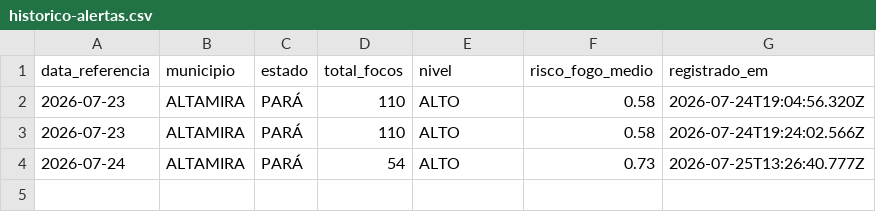
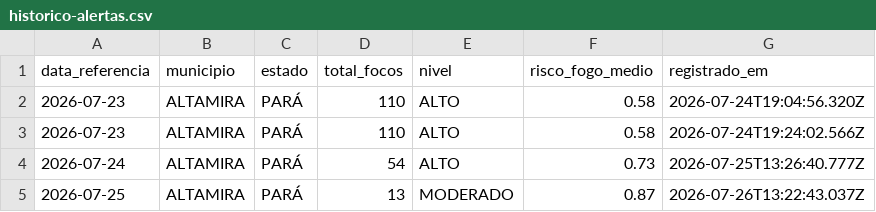
Before and after one commit to arthuraug808/alerta-amazonia, a CSV file: historico-alertas.csv, drawn as a sheet.

```diff
--- a/historico-alertas.csv
+++ b/historico-alertas.csv
@@ -4 +4,2 @@ data_referencia,municipio,estado,total_focos,nivel,risco_fogo_medio,registrado_e
 2026-07-24,ALTAMIRA,PARÁ,54,ALTO,0.73,2026-07-25T13:26:40.777Z
+2026-07-25,ALTAMIRA,PARÁ,13,MODERADO,0.87,2026-07-26T13:22:43.037Z
```
Also changed, not shown: 2 other files.
